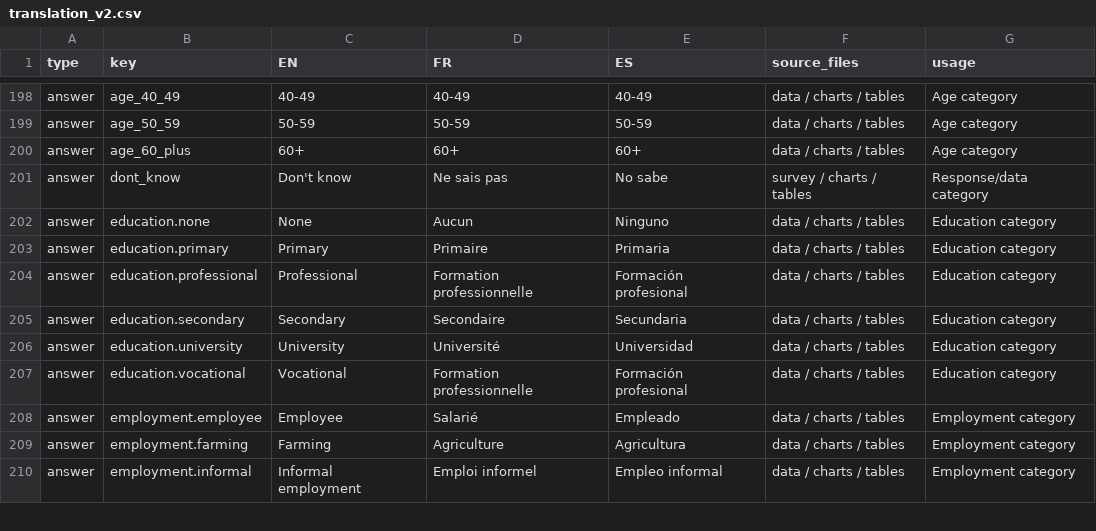
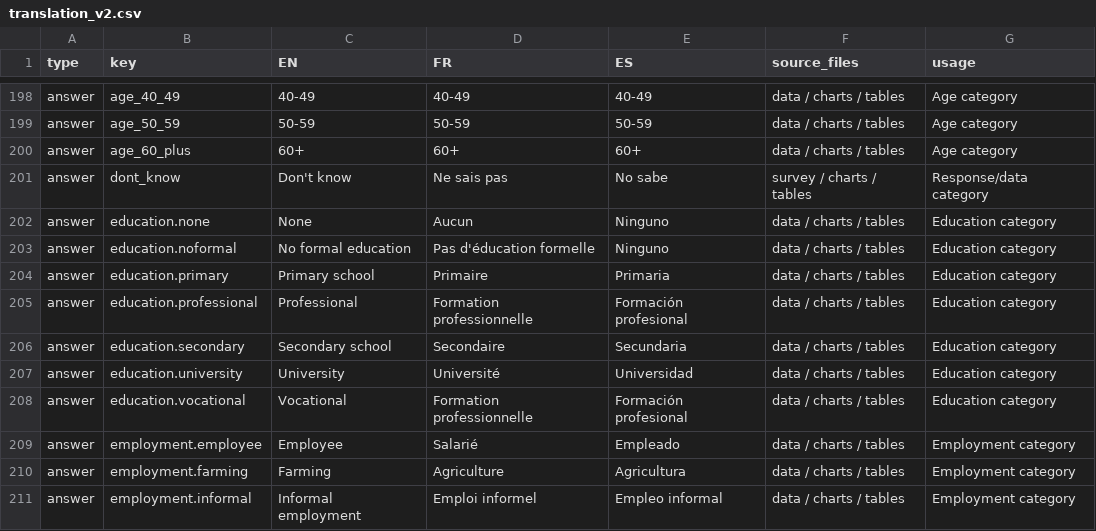
Before and after one commit to CEA-dataportal/trust-index, a CSV file: R/base/translation_v2.csv, drawn as a sheet; only a part is shown, gaps mark what is left out.

Commit message:
Update translation_v2.csv

```diff
--- a/R/base/translation_v2.csv
+++ b/R/base/translation_v2.csv
@@ -202,5 +202,6 @@ answer,dont_know,Don't know,Ne sais pas,No sabe,survey / charts / tables,Respons
 answer,education.none,None,Aucun,Ninguno,data / charts / tables,Education category
-answer,education.primary,Primary,Primaire,Primaria,data / charts / tables,Education category
+answer,education.noformal,No formal education,Pas d'éducation formelle,Ninguno,data / charts / tables,Education category
+answer,education.primary,Primary school,Primaire,Primaria,data / charts / tables,Education category
 answer,education.professional,Professional,Formation professionnelle,Formación profesional,data / charts / tables,Education category
-answer,education.secondary,Secondary,Secondaire,Secundaria,data / charts / tables,Education category
+answer,education.secondary,Secondary school,Secondaire,Secundaria,data / charts / tables,Education category
 answer,education.university,University,Université,Universidad,data / charts / tables,Education category
```
